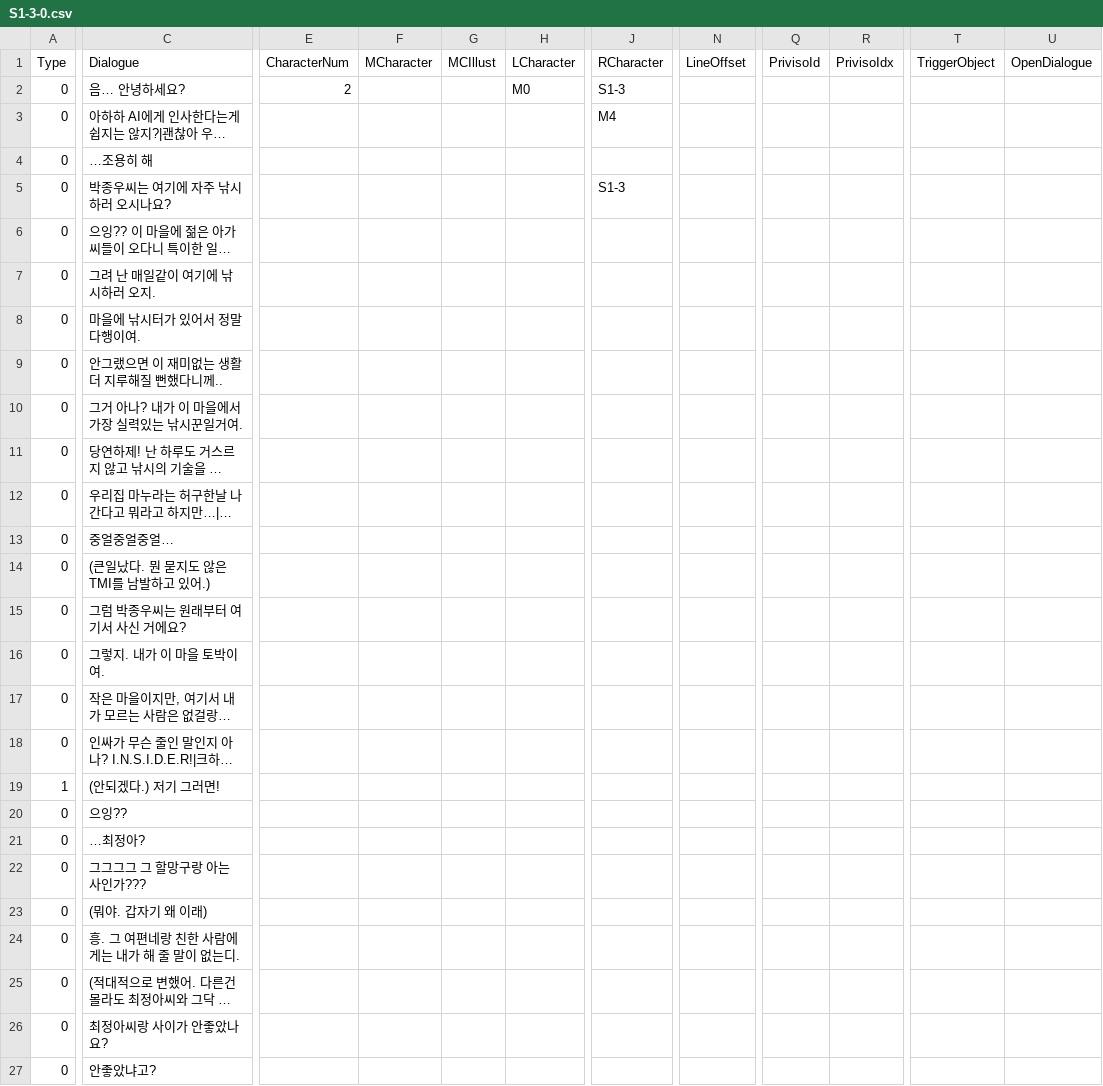
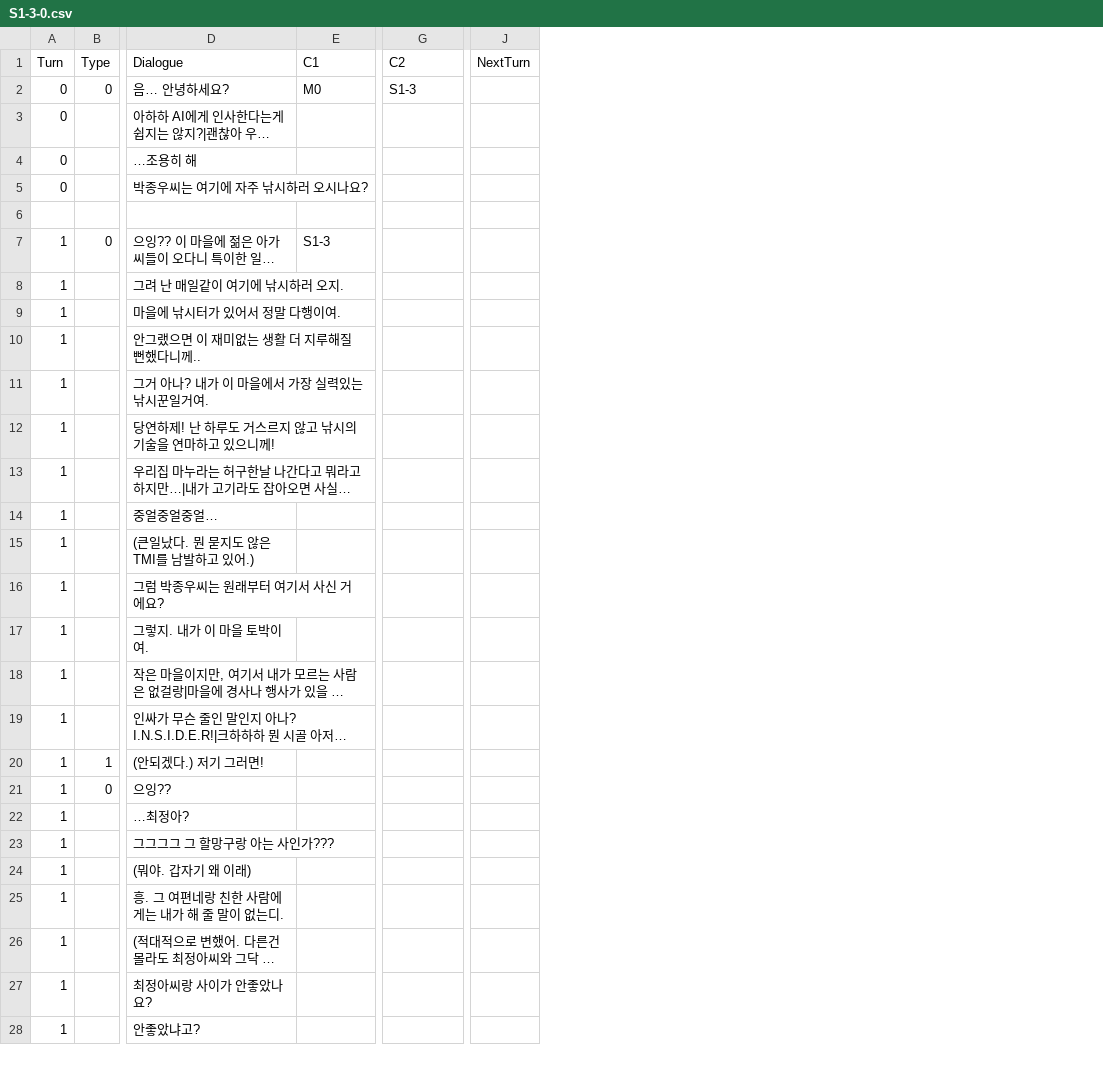
Before and after one commit to leeZn30/Access-Limited, a CSV file: Assets/Resources/CSVFiles/01_Dialogue/1/Day1/Map0/S1-3-0.csv, drawn as a sheet; only a part is shown, gaps mark what is left out; long unchanged cells end in …; removed rows and columns are numbered as before the commit, all else as after; rows hold the shown columns only; the diff covers the shown part only; the diff names each change by its address in the sheet, - before the commit and + after, or states it on an @@ line.

```diff
--- a/Assets/Resources/CSVFiles/01_Dialogue/1/Day1/Map0/S1-3-0.csv
+++ b/Assets/Resources/CSVFiles/01_Dialogue/1/Day1/Map0/S1-3-0.csv
+column A (Turn), rows 2-5: all 0; rows 7-28: all 1
-column E (CharacterNum), row 2: 2
-column F (MCharacter), empty
-column G (MCIllust), empty
-column N (LineOffset), empty
+column J (NextTurn), empty
-column Q (PrivisoId), empty
-column R (PrivisoIdx), empty
-column T (TriggerObject), empty
-column U (OpenDialogue), empty
-E1: LCharacter
+E1: C1
-G1: RCharacter
+G1: C2
-B3:B5 (Type): 0
+B3:B5 (Type): (empty)
-G3 (C2): M4
+G3 (C2): (empty)
-G5 (C2): S1-3
+G5 (C2): (empty)
+row 6: (empty)
-E7 (C1): (empty)
+E7 (C1): S1-3
-B8:B19 (Type): 0
+B8:B19 (Type): (empty)
-B22:B28 (Type): 0
+B22:B28 (Type): (empty)
```
Also changed, not shown: 9 added rows, 2 removed rows, 4 removed columns and 62 edited cells elsewhere in this file, Assets/Resources/CSVFiles/01_Dialogue/1/Day1/Map0/ForestHouse0.csv, Assets/Resources/CSVFiles/01_Dialogue/1/Day1/Map0/ForestHouse1.csv, 14 other files.
